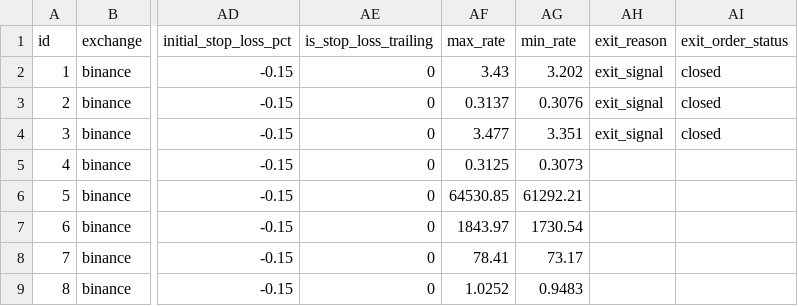
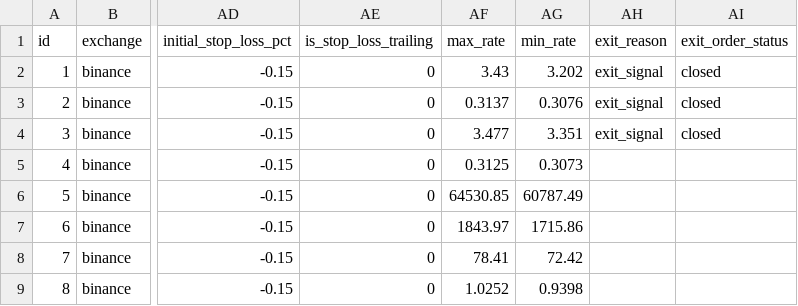
Before and after one commit to ggonzalezorellana/tradingdata, a CSV file: trades/ft-nf-1h/trades.csv, drawn as a sheet; only a part is shown, gaps mark what is left out; the diff names each change by its address in the sheet, - before the commit and + after, or states it on an @@ line.

```diff
--- a/trades/ft-nf-1h/trades.csv
+++ b/trades/ft-nf-1h/trades.csv
-AG6 (min_rate): 61292.21
+AG6 (min_rate): 60787.49
-AG7 (min_rate): 1730.54
+AG7 (min_rate): 1715.86
-AG8 (min_rate): 73.17
+AG8 (min_rate): 72.42
-AG9 (min_rate): 0.9483
+AG9 (min_rate): 0.9398
```
Also changed, not shown: metrics/balances.csv, 1 other file.
